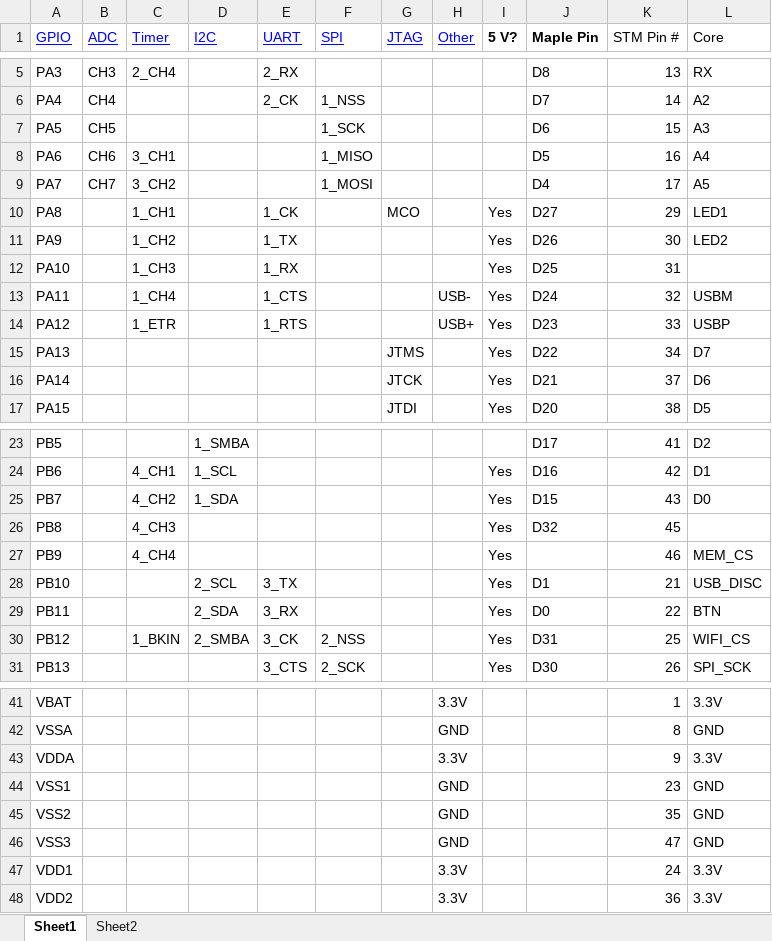
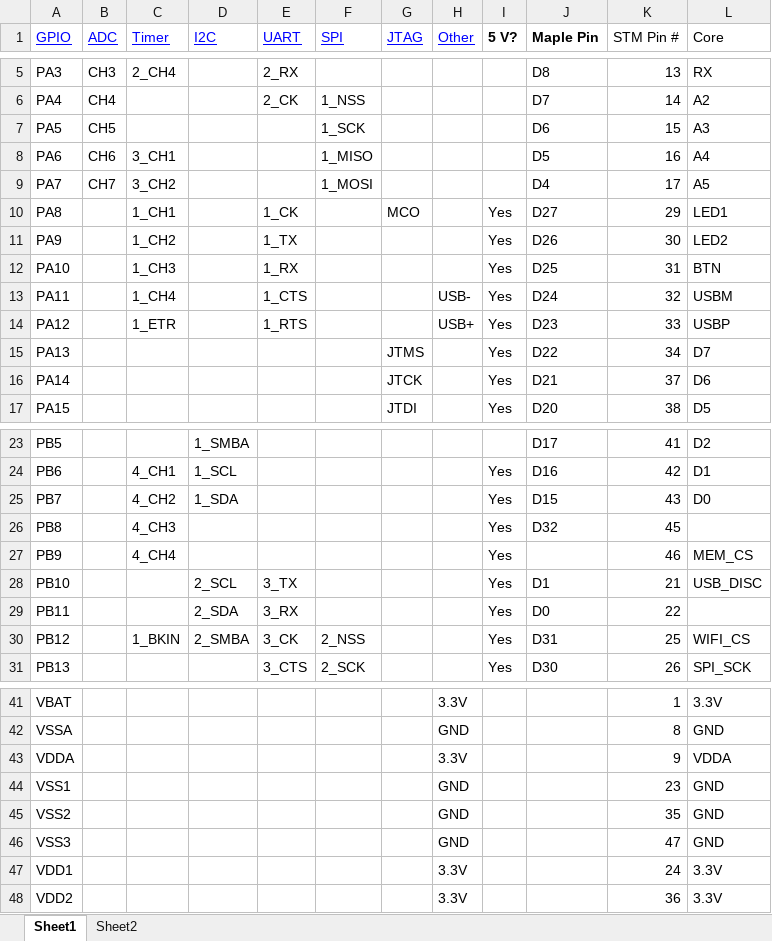
Before and after one commit to particle-iot/core, an Excel workbook: Pin mapping/core-pin-mapping.xlsx, sheet Sheet1, drawn as a sheet; only a part is shown, gaps mark what is left out; values as stored, in another font and other column widths than the file's, no borders; the diff names each change by its address in the sheet, - before the commit and + after, or states it on an @@ line.

```diff
--- a/Pin mapping/core-pin-mapping.xlsx (sheet Sheet1)
+++ b/Pin mapping/core-pin-mapping.xlsx (sheet Sheet1)
-L12 (Core): (empty)
+L12 (Core): BTN
-L29 (Core): BTN
+L29 (Core): (empty)
-L43 (Core): 3.3V
+L43 (Core): VDDA
```
Also changed, not shown: sheet Sheet2, 20 other files.
